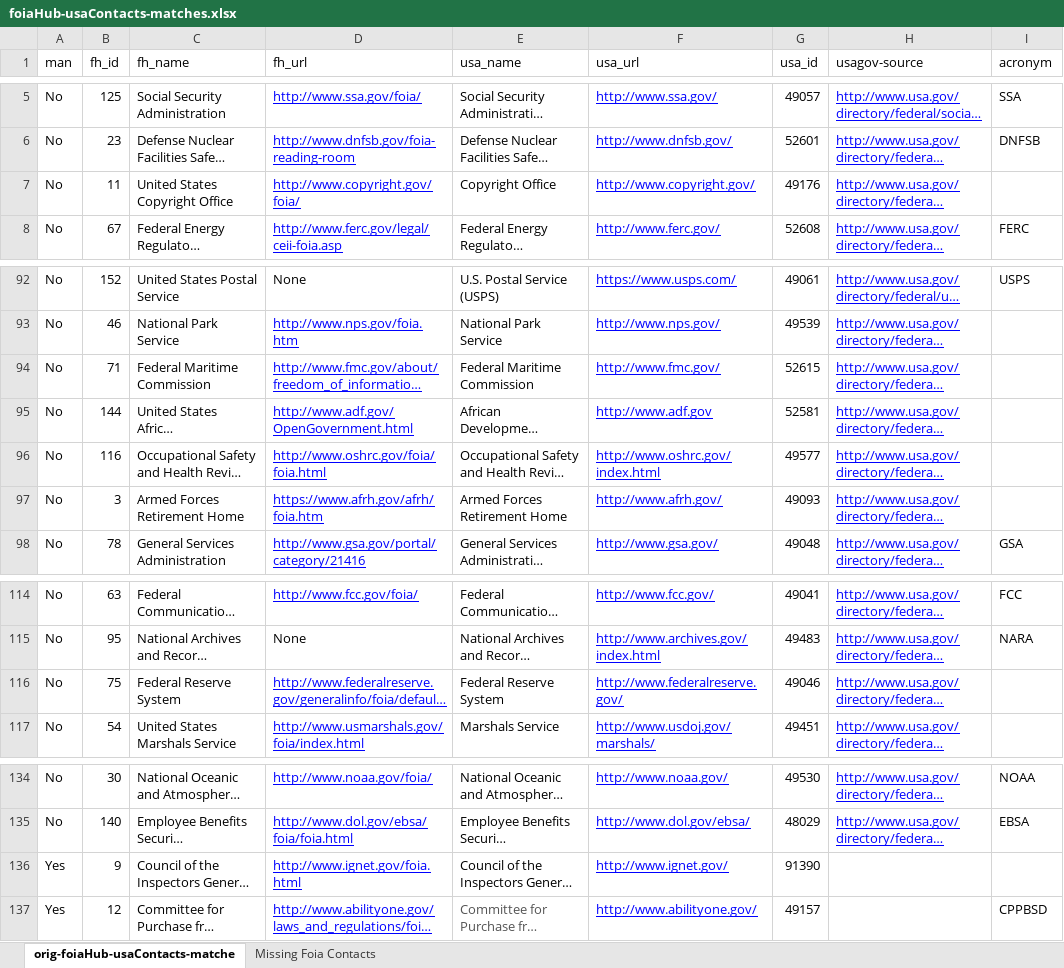
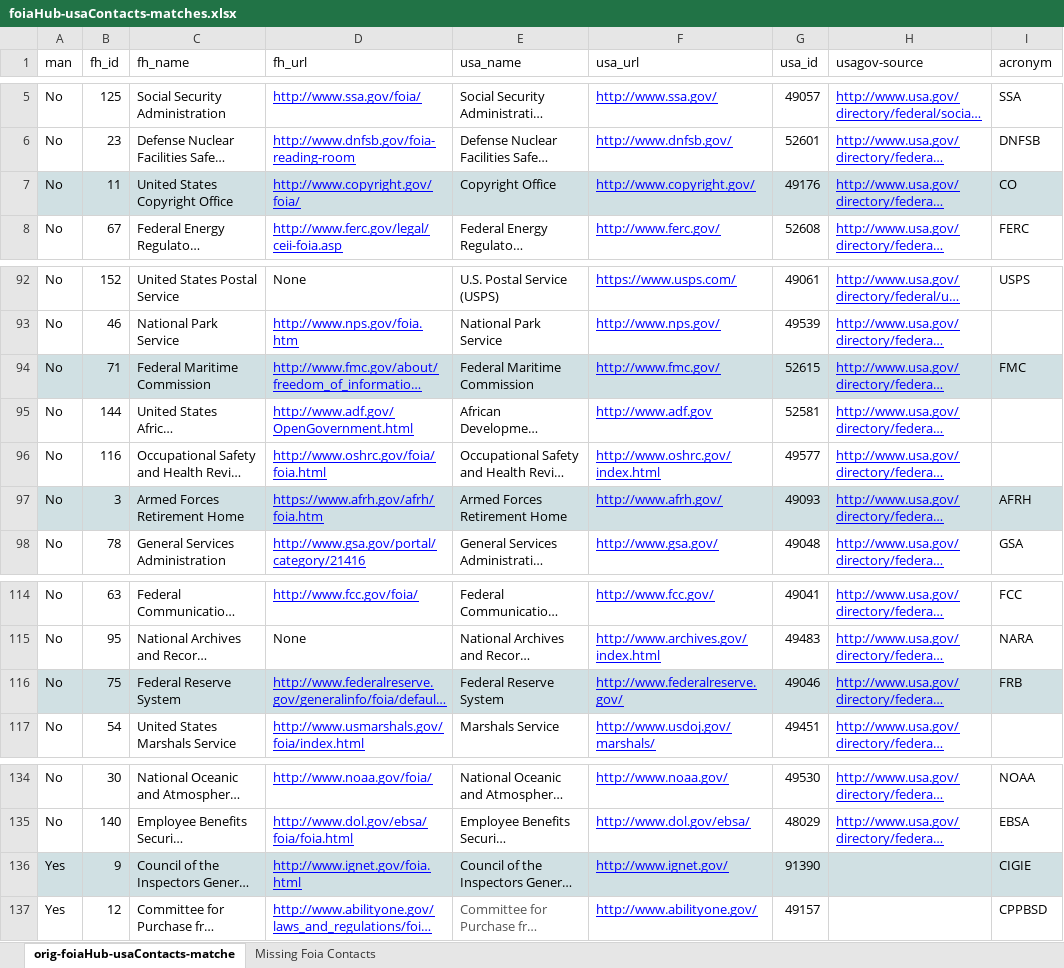
Before and after one commit to 18F/2015-foia, an Excel workbook: contacts/usagov-data/foiaHub-usaContacts-matches.xlsx, sheet orig-foiaHub-usaContacts-matche, drawn as a sheet; only a part is shown, gaps mark what is left out; long unchanged cells end in …; values as stored, in another font and other column widths than the file's, no borders; charts and pictures not drawn; the diff names each change by its address in the sheet, - before the commit and + after, or states it on an @@ line.

Commit message:
fixed GIGEI, AFRH, CO, FMC, FRB

```diff
--- a/contacts/usagov-data/foiaHub-usaContacts-matches.xlsx (sheet orig-foiaHub-usaContacts-matche)
+++ b/contacts/usagov-data/foiaHub-usaContacts-matches.xlsx (sheet orig-foiaHub-usaContacts-matche)
-A7:I7 fill: none
+A7:I7 fill: #D0E0E3
-I7 (acronym): (empty)
+I7 (acronym): CO
-A94:I94 fill: none
+A94:I94 fill: #D0E0E3
-I94 (acronym): (empty)
+I94 (acronym): FMC
-A97:I97 fill: none
+A97:I97 fill: #D0E0E3
-I97 (acronym): (empty)
+I97 (acronym): AFRH
-A116:I116 fill: none
+A116:I116 fill: #D0E0E3
-I116 (acronym): (empty)
+I116 (acronym): FRB
-A136:I136 fill: none
+A136:I136 fill: #D0E0E3
-I136 (acronym): (empty)
+I136 (acronym): CIGIE
```
Also changed, not shown: sheet Missing Foia Contacts, 5 other files.
